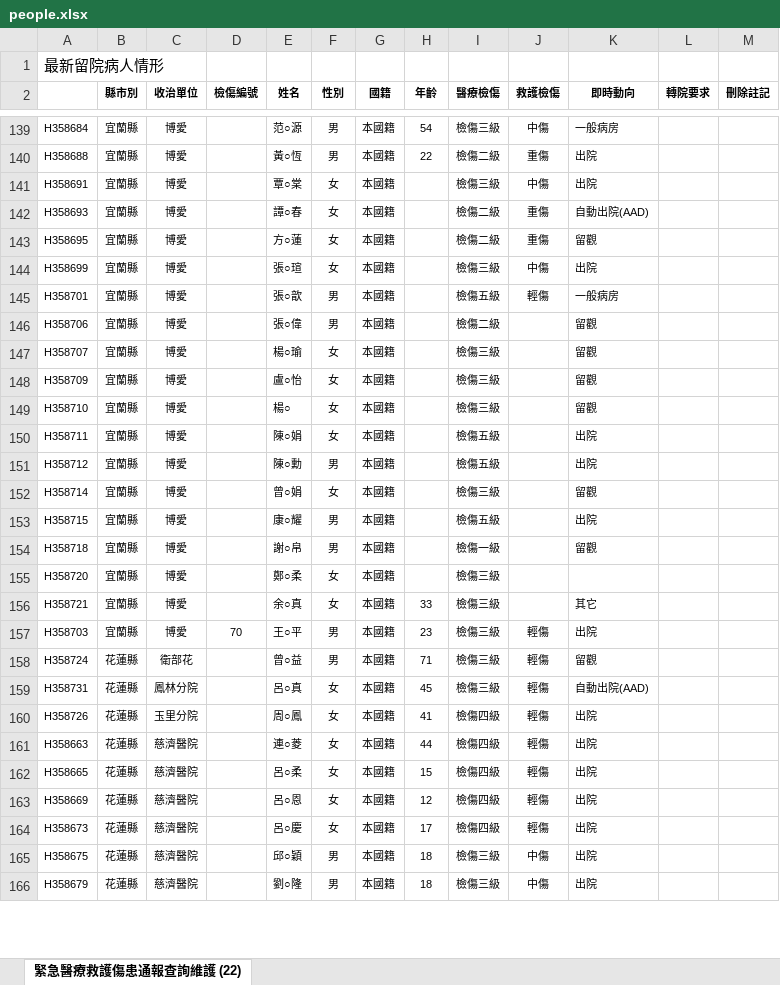
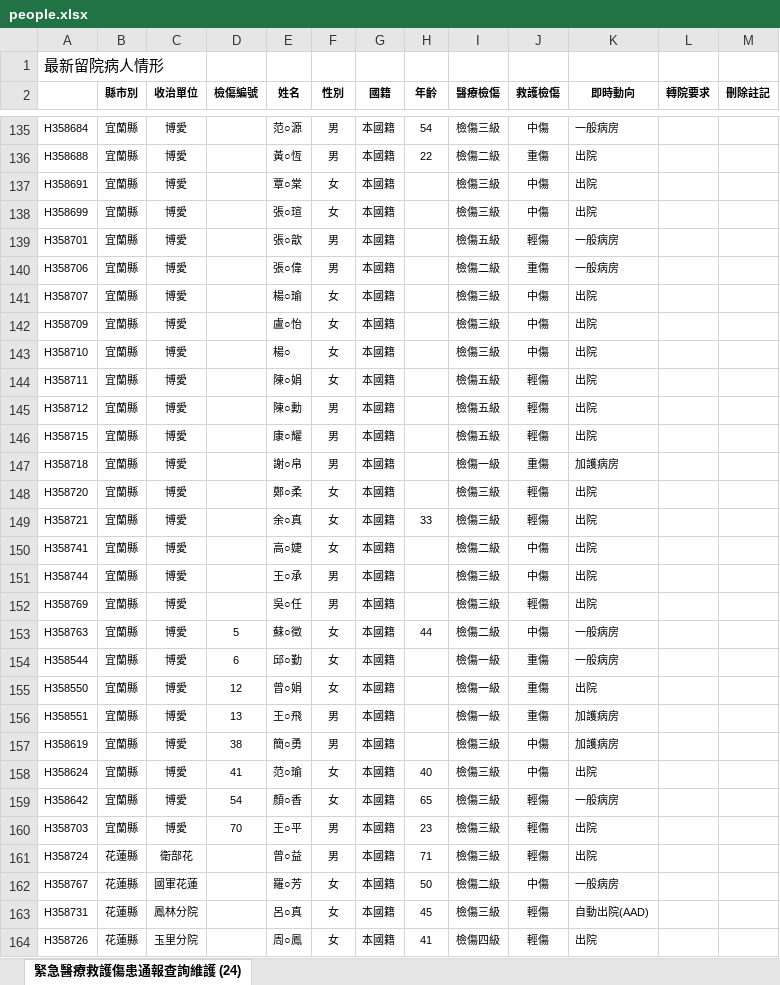
Before and after one commit to g0v/1021puyuma, an Excel workbook: people.xlsx, sheet 緊急醫療救護傷患通報查詢維護 (24), drawn as a sheet; only a part is shown, gaps mark what is left out; the shorter side is filled out with more unchanged rows; values as stored, in another font and other column widths than the file's, no borders; charts and pictures not drawn; removed rows and columns are numbered as before the commit, all else as after; the diff covers the shown part only; the diff names each change by its address in the sheet, - before the commit and + after, or states it on an @@ line.

```diff
--- a/people.xlsx (sheet 緊急醫療救護傷患通報查詢維護 (24))
+++ b/people.xlsx (sheet 緊急醫療救護傷患通報查詢維護 (24))
-sheet tab: 緊急醫療救護傷患通報查詢維護 (22)
+sheet tab: 緊急醫療救護傷患通報查詢維護 (24)
-row 142: H358693 | 宜蘭縣 | 博愛 |  | 譚○春 | 女 | 本國籍 |  | 檢傷二級 | 重傷 | 自動出院(AAD)
-row 143: H358695 | 宜蘭縣 | 博愛 |  | 方○蓮 | 女 | 本國籍 |  | 檢傷二級 | 重傷 | 留觀
-J140 (救護檢傷): (empty)
+J140 (救護檢傷): 重傷
-K140 (即時動向): 留觀
+K140 (即時動向): 一般病房
-J141:J143 (救護檢傷): (empty)
+J141:J143 (救護檢傷): 中傷
-K141:K143 (即時動向): 留觀
+K141:K143 (即時動向): 出院
-J144:J145 (救護檢傷): (empty)
+J144:J145 (救護檢傷): 輕傷
-row 152: H358714 | 宜蘭縣 | 博愛 |  | 曾○娟 | 女 | 本國籍 |  | 檢傷三級 |  | 留觀
-J146 (救護檢傷): (empty)
+J146 (救護檢傷): 輕傷
-J147 (救護檢傷): (empty)
+J147 (救護檢傷): 重傷
-K147 (即時動向): 留觀
+K147 (即時動向): 加護病房
-J148:J149 (救護檢傷): (empty)
+J148:J149 (救護檢傷): 輕傷
-K148 (即時動向): (empty)
+K148 (即時動向): 出院
-K149 (即時動向): 其它
+K149 (即時動向): 出院
+row 150: H358741 | 宜蘭縣 | 博愛 |  | 高○婕 | 女 | 本國籍 |  | 檢傷二級 | 中傷 | 出院
+row 151: H358744 | 宜蘭縣 | 博愛 |  | 王○承 | 男 | 本國籍 |  | 檢傷三級 | 中傷 | 出院
+row 152: H358769 | 宜蘭縣 | 博愛 |  | 吳○任 | 男 | 本國籍 |  | 檢傷三級 | 輕傷 | 出院
+row 153: H358763 | 宜蘭縣 | 博愛 | 5 | 蘇○徵 | 女 | 本國籍 | 44 | 檢傷二級 | 中傷 | 一般病房
+row 154: H358544 | 宜蘭縣 | 博愛 | 6 | 邱○勤 | 女 | 本國籍 |  | 檢傷一級 | 重傷 | 一般病房
+row 155: H358550 | 宜蘭縣 | 博愛 | 12 | 曾○娟 | 女 | 本國籍 |  | 檢傷一級 | 重傷 | 出院
+row 156: H358551 | 宜蘭縣 | 博愛 | 13 | 王○飛 | 男 | 本國籍 |  | 檢傷一級 | 重傷 | 加護病房
+row 157: H358619 | 宜蘭縣 | 博愛 | 38 | 簡○勇 | 男 | 本國籍 |  | 檢傷三級 | 中傷 | 加護病房
+row 158: H358624 | 宜蘭縣 | 博愛 | 41 | 范○瑜 | 女 | 本國籍 | 40 | 檢傷三級 | 中傷 | 出院
+row 159: H358642 | 宜蘭縣 | 博愛 | 54 | 顏○香 | 女 | 本國籍 | 65 | 檢傷三級 | 輕傷 | 一般病房
-K161 (即時動向): 留觀
+K161 (即時動向): 出院
+row 162: H358767 | 花蓮縣 | 國軍花蓮 |  | 羅○芳 | 女 | 本國籍 | 50 | 檢傷二級 | 中傷 | 一般病房
```
Also changed, not shown: 13 added rows, 9 removed rows and 120 edited cells elsewhere in this sheet, charts or pictures, 1 other file.
